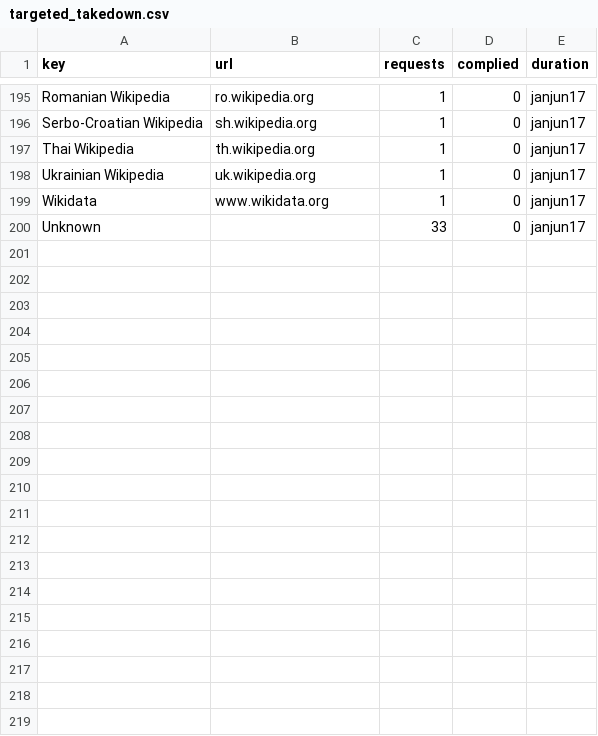
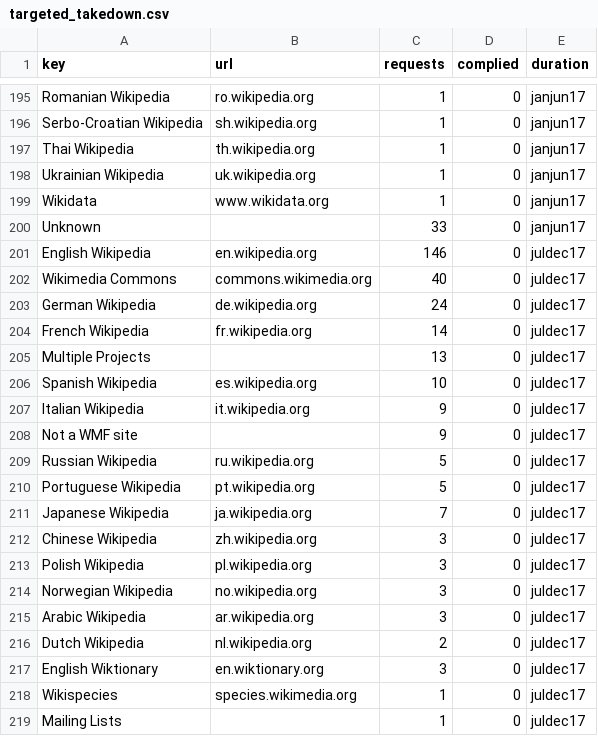
Before and after one commit to wikimedia/wikimedia-TransparencyReport, a CSV file: build/data/targeted_takedown.csv, drawn as a sheet; only a part is shown, gaps mark what is left out; the diff covers the shown part only; the diff names each change by its address in the sheet, - before the commit and + after, or states it on an @@ line.

```diff
--- a/build/data/targeted_takedown.csv
+++ b/build/data/targeted_takedown.csv
+row 201: English Wikipedia | en.wikipedia.org | 146 | 0 | juldec17
+row 202: Wikimedia Commons | commons.wikimedia.org | 40 | 0 | juldec17
+row 203: German Wikipedia | de.wikipedia.org | 24 | 0 | juldec17
+row 204: French Wikipedia | fr.wikipedia.org | 14 | 0 | juldec17
+row 205: Multiple Projects |  | 13 | 0 | juldec17
+row 206: Spanish Wikipedia | es.wikipedia.org | 10 | 0 | juldec17
+row 207: Italian Wikipedia | it.wikipedia.org | 9 | 0 | juldec17
+row 208: Not a WMF site |  | 9 | 0 | juldec17
+row 209: Russian Wikipedia | ru.wikipedia.org | 5 | 0 | juldec17
+row 210: Portuguese Wikipedia | pt.wikipedia.org | 5 | 0 | juldec17
+row 211: Japanese Wikipedia | ja.wikipedia.org | 7 | 0 | juldec17
+row 212: Chinese Wikipedia | zh.wikipedia.org | 3 | 0 | juldec17
+row 213: Polish Wikipedia | pl.wikipedia.org | 3 | 0 | juldec17
+row 214: Norwegian Wikipedia | no.wikipedia.org | 3 | 0 | juldec17
+row 215: Arabic Wikipedia | ar.wikipedia.org | 3 | 0 | juldec17
+row 216: Dutch Wikipedia | nl.wikipedia.org | 2 | 0 | juldec17
+row 217: English Wiktionary | en.wiktionary.org | 3 | 0 | juldec17
+row 218: Wikispecies | species.wikimedia.org | 1 | 0 | juldec17
+row 219: Mailing Lists |  | 1 | 0 | juldec17
```
Also changed, not shown: 11 added rows and 2 edited cells elsewhere in this file, build/data/sum.csv, build/data/where_from.csv, 57 other files.
